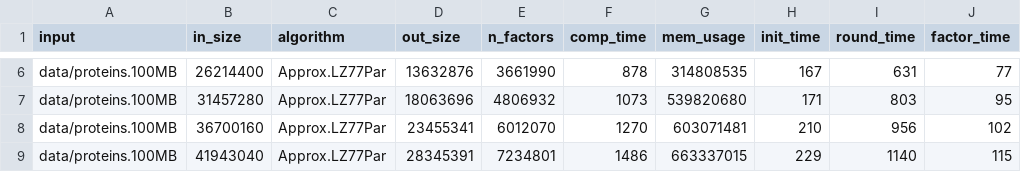
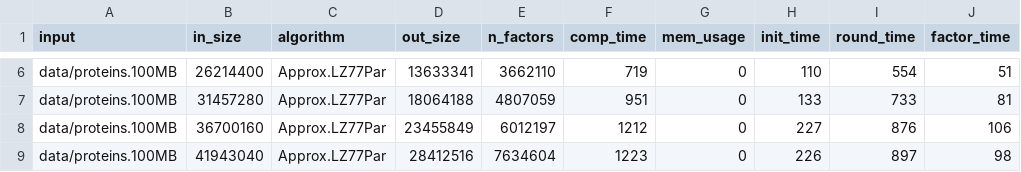
Before and after one commit to gajanns/LZ_Collection, a CSV file: report/report_progressive_Approx.LZ77Par.csv, drawn as a sheet; only a part is shown, gaps mark what is left out; the diff covers the shown part only; the diff names each change by its address in the sheet, - before the commit and + after, or states it on an @@ line.

```diff
--- a/report/report_progressive_Approx.LZ77Par.csv
+++ b/report/report_progressive_Approx.LZ77Par.csv
-D6 (out_size): 13632876
+D6 (out_size): 13633341
-E6 (n_factors): 3661990
+E6 (n_factors): 3662110
-F6 (comp_time): 878
+F6 (comp_time): 719
-G6 (mem_usage): 314808535
+G6 (mem_usage): 0
-H6 (init_time): 167
+H6 (init_time): 110
-I6 (round_time): 631
+I6 (round_time): 554
-J6 (factor_time): 77
+J6 (factor_time): 51
-D7 (out_size): 18063696
+D7 (out_size): 18064188
-E7 (n_factors): 4806932
+E7 (n_factors): 4807059
-F7 (comp_time): 1073
+F7 (comp_time): 951
-G7 (mem_usage): 539820680
+G7 (mem_usage): 0
-H7 (init_time): 171
+H7 (init_time): 133
-I7 (round_time): 803
+I7 (round_time): 733
-J7 (factor_time): 95
+J7 (factor_time): 81
-D8 (out_size): 23455341
+D8 (out_size): 23455849
-E8 (n_factors): 6012070
+E8 (n_factors): 6012197
-F8 (comp_time): 1270
+F8 (comp_time): 1212
-G8 (mem_usage): 603071481
+G8 (mem_usage): 0
-H8 (init_time): 210
+H8 (init_time): 227
-I8 (round_time): 956
+I8 (round_time): 876
-J8 (factor_time): 102
+J8 (factor_time): 106
-D9 (out_size): 28345391
+D9 (out_size): 28412516
-E9 (n_factors): 7234801
+E9 (n_factors): 7634604
-F9 (comp_time): 1486
+F9 (comp_time): 1223
-G9 (mem_usage): 663337015
+G9 (mem_usage): 0
-H9 (init_time): 229
+H9 (init_time): 226
-I9 (round_time): 1140
+I9 (round_time): 897
-J9 (factor_time): 115
+J9 (factor_time): 98
```
Also changed, not shown: 112 edited cells elsewhere in this file, report/report_progressive_Approx.LZ77.csv, report/report_progressive_LZ77.csv, 6 other files.
